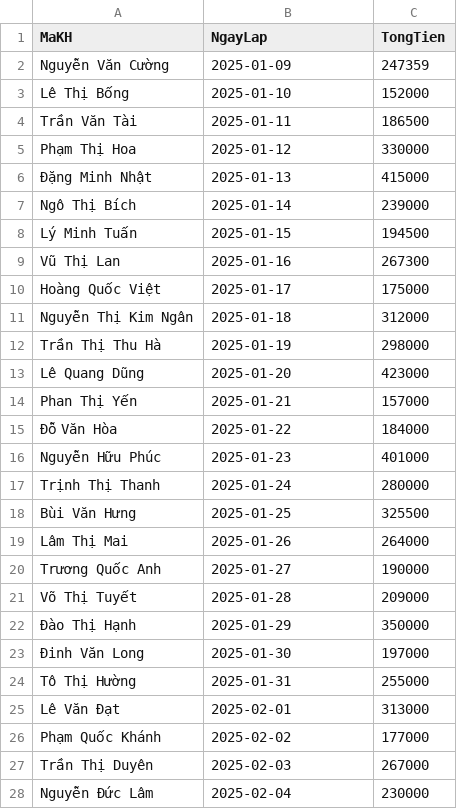
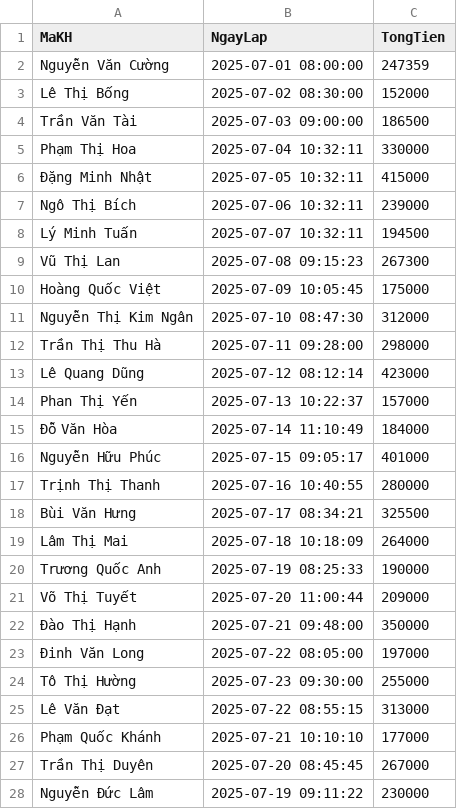
Before and after one commit to KhanhTheChau/pharmacy_system, a CSV file: backend/src/data/hoa_don.csv, drawn as a sheet; only a part is shown; the diff covers the shown part only.

```diff
--- a/backend/src/data/hoa_don.csv
+++ b/backend/src/data/hoa_don.csv
@@ -1,28 +1,28 @@
 MaKH,NgayLap,TongTien
-Nguyễn Văn Cường,2025-01-09,247359
-Lê Thị Bống,2025-01-10,152000
-Trần Văn Tài,2025-01-11,186500
-Phạm Thị Hoa,2025-01-12,330000
-Đặng Minh Nhật,2025-01-13,415000
-Ngô Thị Bích,2025-01-14,239000
-Lý Minh Tuấn,2025-01-15,194500
-Vũ Thị Lan,2025-01-16,267300
-Hoàng Quốc Việt,2025-01-17,175000
-Nguyễn Thị Kim Ngân,2025-01-18,312000
-Trần Thị Thu Hà,2025-01-19,298000
-Lê Quang Dũng,2025-01-20,423000
-Phan Thị Yến,2025-01-21,157000
-Đỗ Văn Hòa,2025-01-22,184000
-Nguyễn Hữu Phúc,2025-01-23,401000
-Trịnh Thị Thanh,2025-01-24,280000
-Bùi Văn Hưng,2025-01-25,325500
-Lâm Thị Mai,2025-01-26,264000
-Trương Quốc Anh,2025-01-27,190000
-Võ Thị Tuyết,2025-01-28,209000
-Đào Thị Hạnh,2025-01-29,350000
-Đinh Văn Long,2025-01-30,197000
-Tô Thị Hường,2025-01-31,255000
-Lê Văn Đạt,2025-02-01,313000
-Phạm Quốc Khánh,2025-02-02,177000
-Trần Thị Duyên,2025-02-03,267000
-Nguyễn Đức Lâm,2025-02-04,230000
+Nguyễn Văn Cường,2025-07-01 08:00:00,247359
+Lê Thị Bống,2025-07-02 08:30:00,152000
+Trần Văn Tài,2025-07-03 09:00:00,186500
+Phạm Thị Hoa,2025-07-04 10:32:11,330000
+Đặng Minh Nhật,2025-07-05 10:32:11,415000
+Ngô Thị Bích,2025-07-06 10:32:11,239000
+Lý Minh Tuấn,2025-07-07 10:32:11,194500
+Vũ Thị Lan,2025-07-08 09:15:23,267300
+Hoàng Quốc Việt,2025-07-09 10:05:45,175000
+Nguyễn Thị Kim Ngân,2025-07-10 08:47:30,312000
+Trần Thị Thu Hà,2025-07-11 09:28:00,298000
+Lê Quang Dũng,2025-07-12 08:12:14,423000
+Phan Thị Yến,2025-07-13 10:22:37,157000
+Đỗ Văn Hòa,2025-07-14 11:10:49,184000
+Nguyễn Hữu Phúc,2025-07-15 09:05:17,401000
+Trịnh Thị Thanh,2025-07-16 10:40:55,280000
+Bùi Văn Hưng,2025-07-17 08:34:21,325500
+Lâm Thị Mai,2025-07-18 10:18:09,264000
+Trương Quốc Anh,2025-07-19 08:25:33,190000
+Võ Thị Tuyết,2025-07-20 11:00:44,209000
+Đào Thị Hạnh,2025-07-21 09:48:00,350000
+Đinh Văn Long,2025-07-22 08:05:00,197000
+Tô Thị Hường,2025-07-23 09:30:00,255000
+Lê Văn Đạt,2025-07-22 08:55:15,313000
+Phạm Quốc Khánh,2025-07-21 10:10:10,177000
+Trần Thị Duyên,2025-07-20 08:45:45,267000
+Nguyễn Đức Lâm,2025-07-19 09:11:22,230000
```
Also changed, not shown: 22 edited cells elsewhere in this file, backend/src/data/thuoc.csv, 3 other files.
